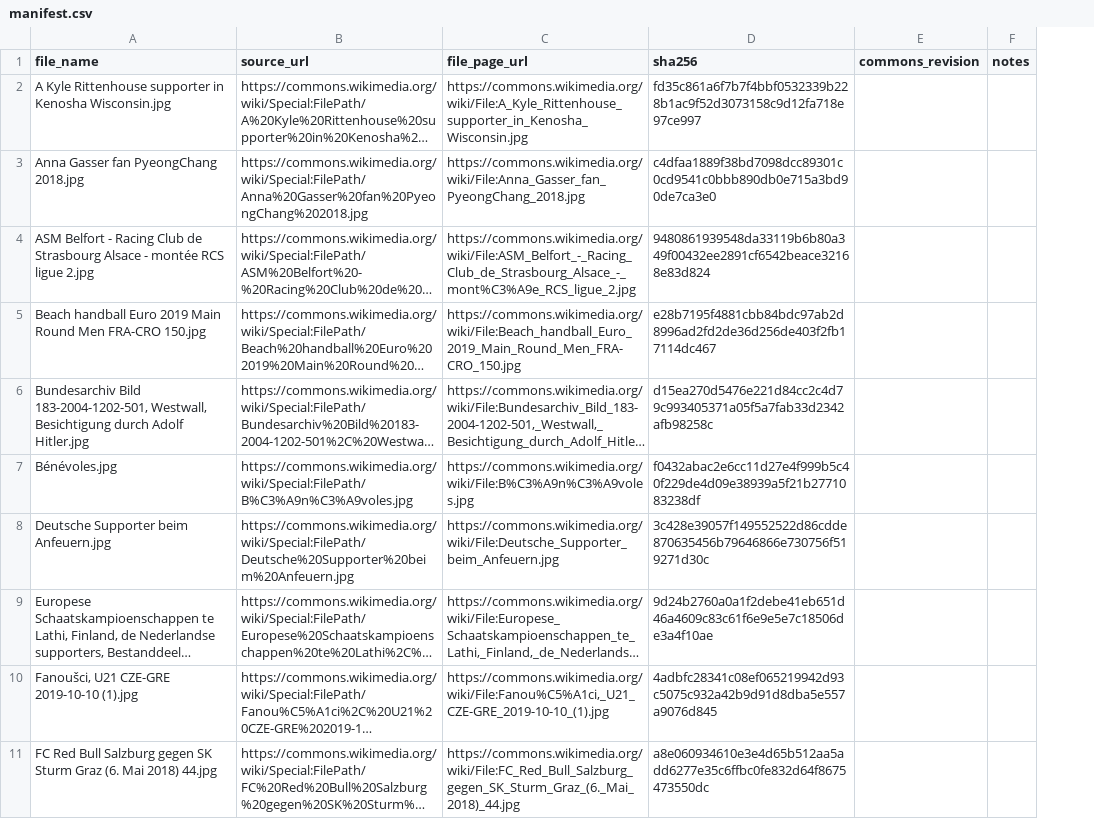
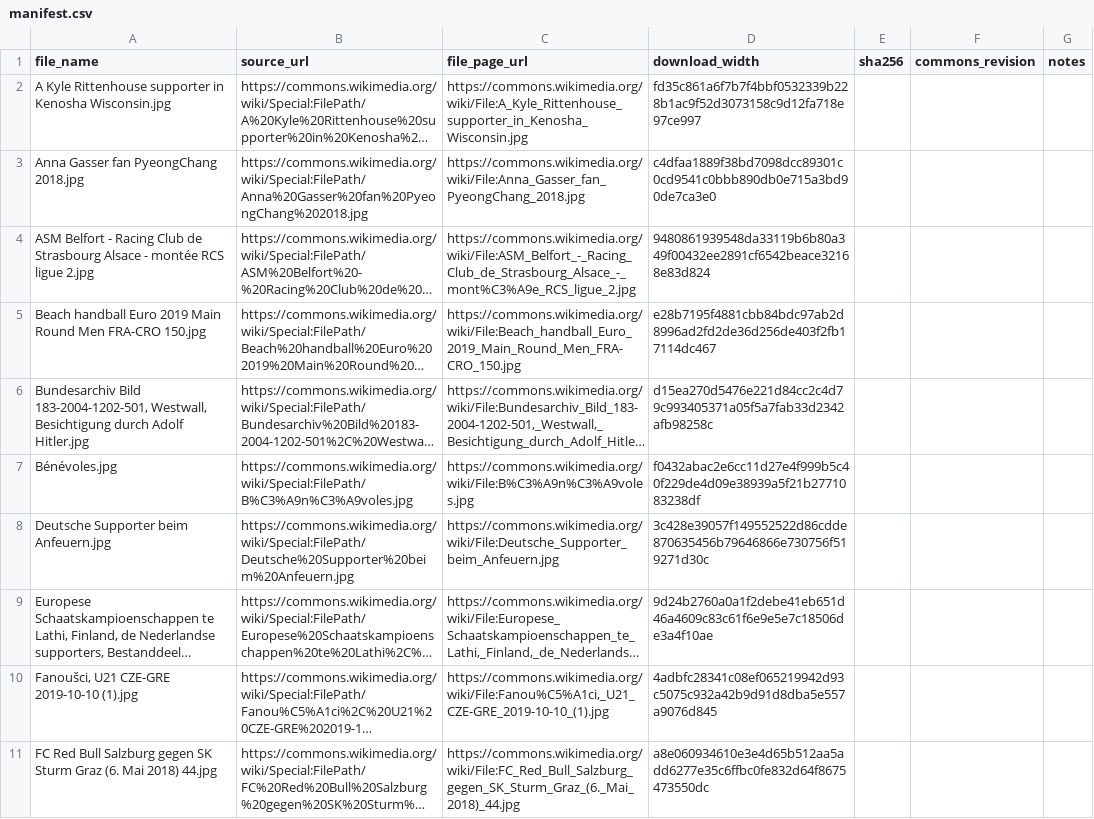
Before and after one commit to RitikaPahwa4444/android-ai-poc, a CSV file: benchmark/supporters/manifest.csv, drawn as a sheet; only a part is shown; long unchanged cells end in …; the diff names each change by its address in the sheet, - before the commit and + after, or states it on an @@ line.

```diff
--- a/benchmark/supporters/manifest.csv
+++ b/benchmark/supporters/manifest.csv
+column E (sha256), empty
-D1: sha256
+D1: download_width
```
Also changed, not shown: 3 other files.
